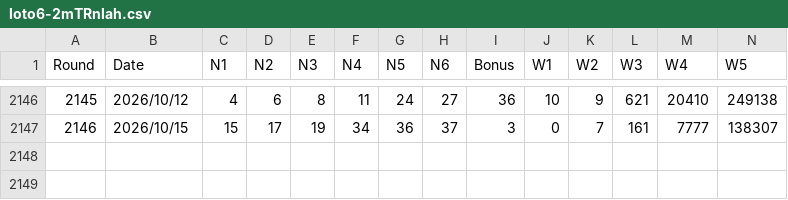
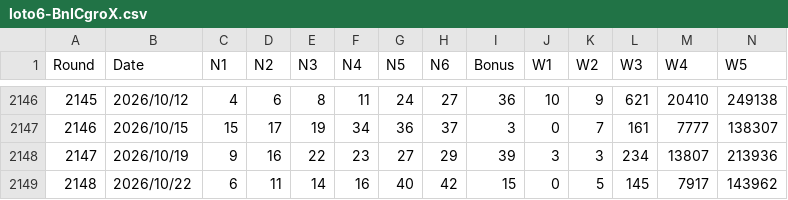
Before and after one commit to LOTO-lab/loto6-pro, a CSV file: insight-pro/assets/loto6-BnICgroX.csv (was insight-pro/assets/loto6-2mTRnlah.csv), drawn as a sheet; only a part is shown, gaps mark what is left out; rows hold the shown columns only; the diff names each change by its address in the sheet, - before the commit and + after, or states it on an @@ line.

```diff
--- a/insight-pro/assets/loto6-2mTRnlah.csv
+++ b/insight-pro/assets/loto6-BnICgroX.csv
+row 2148: 2147 | 2026/10/19 | 9 | 16 | 22 | 23 | 27 | 29 | 39 | 3 | 3 | 234 | 13807 | 213936
+row 2149: 2148 | 2026/10/22 | 6 | 11 | 14 | 16 | 40 | 42 | 15 | 0 | 5 | 145 | 7917 | 143962
```
Also changed, not shown: loto6_data_with_setball.csv, 8 other files.
